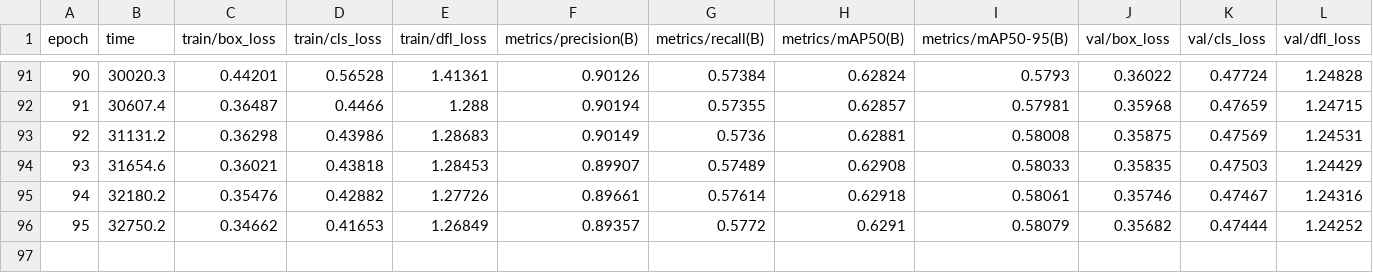
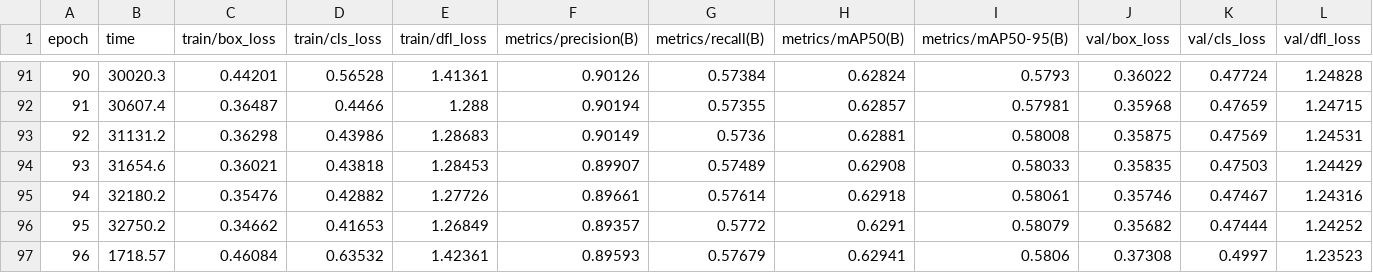
Before and after one commit to gsf4/IA-FRONT, a CSV file: runs/obb/train_3050_yolo11s_obb2/results.csv, drawn as a sheet; only a part is shown, gaps mark what is left out; rows hold the shown columns only; the diff names each change by its address in the sheet, - before the commit and + after, or states it on an @@ line.

```diff
--- a/runs/obb/train_3050_yolo11s_obb2/results.csv
+++ b/runs/obb/train_3050_yolo11s_obb2/results.csv
+row 97: 96 | 1718.57 | 0.46084 | 0.63532 | 1.42361 | 0.89593 | 0.57679 | 0.62941 | 0.5806 | 0.37308 | 0.4997 | 1.23523
```
Also changed, not shown: 14 other files.
